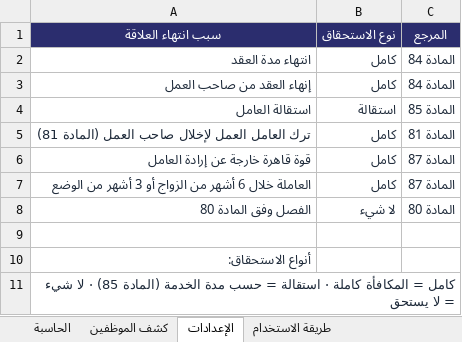
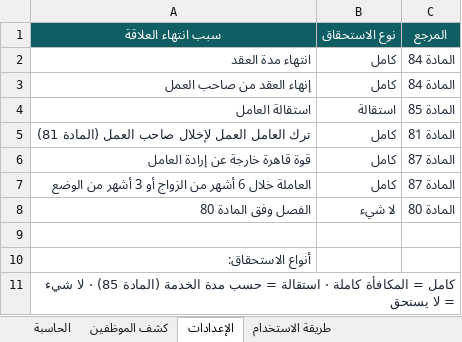
Before and after one commit to abowhb123/-, an Excel workbook: hr-store/products/حاسبة-نهاية-الخدمة.xlsx, sheet الإعدادات, drawn as a sheet; values as stored, in another font and other column widths than the file's, no borders; the diff names each change by its address in the sheet, - before the commit and + after, or states it on an @@ line.

```diff
--- a/hr-store/products/حاسبة-نهاية-الخدمة.xlsx (sheet الإعدادات)
+++ b/hr-store/products/حاسبة-نهاية-الخدمة.xlsx (sheet الإعدادات)
-A1:C1 fill: #2B2D6E
+A1:C1 fill: #0F5E63
```
Also changed, not shown: sheet كشف الموظفين, sheet الحاسبة, sheet طريقة الاستخدام, 17 other files.
